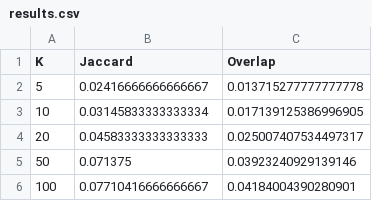
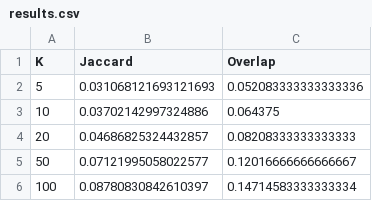
Before and after one commit to AyomideOOO/Final-Year-Project, a CSV file: SmartMatch/Data/results.csv, drawn as a sheet.

Commit message:
fixed redundant comments. Fixed error inputs for evaluation results which changed outputs returned, but align more accurately with the metrics applied. Generated new graphs based on results.

```diff
--- a/SmartMatch/Data/results.csv
+++ b/SmartMatch/Data/results.csv
@@ -1,6 +1,6 @@
 K,Jaccard,Overlap
-5,0.02416666666666667,0.013715277777777778
-10,0.03145833333333334,0.017139125386996905
-20,0.04583333333333333,0.025007407534497317
-50,0.071375,0.03923240929139146
-100,0.07710416666666667,0.04184004390280901
+5,0.031068121693121693,0.052083333333333336
+10,0.03702142997324886,0.064375
+20,0.04686825324432857,0.08208333333333333
+50,0.07121995058022577,0.12016666666666667
+100,0.08780830842610397,0.14714583333333334
```
Also changed, not shown: 6 other files.
